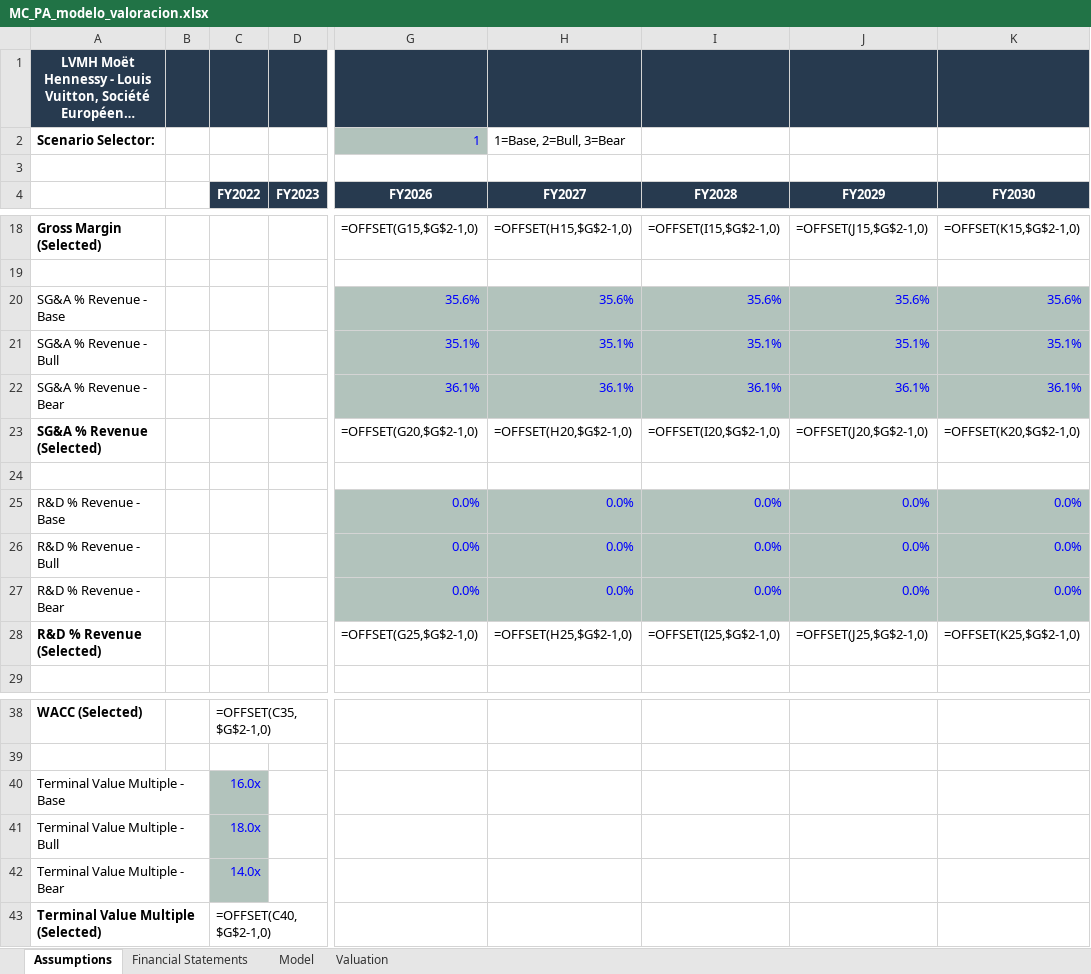
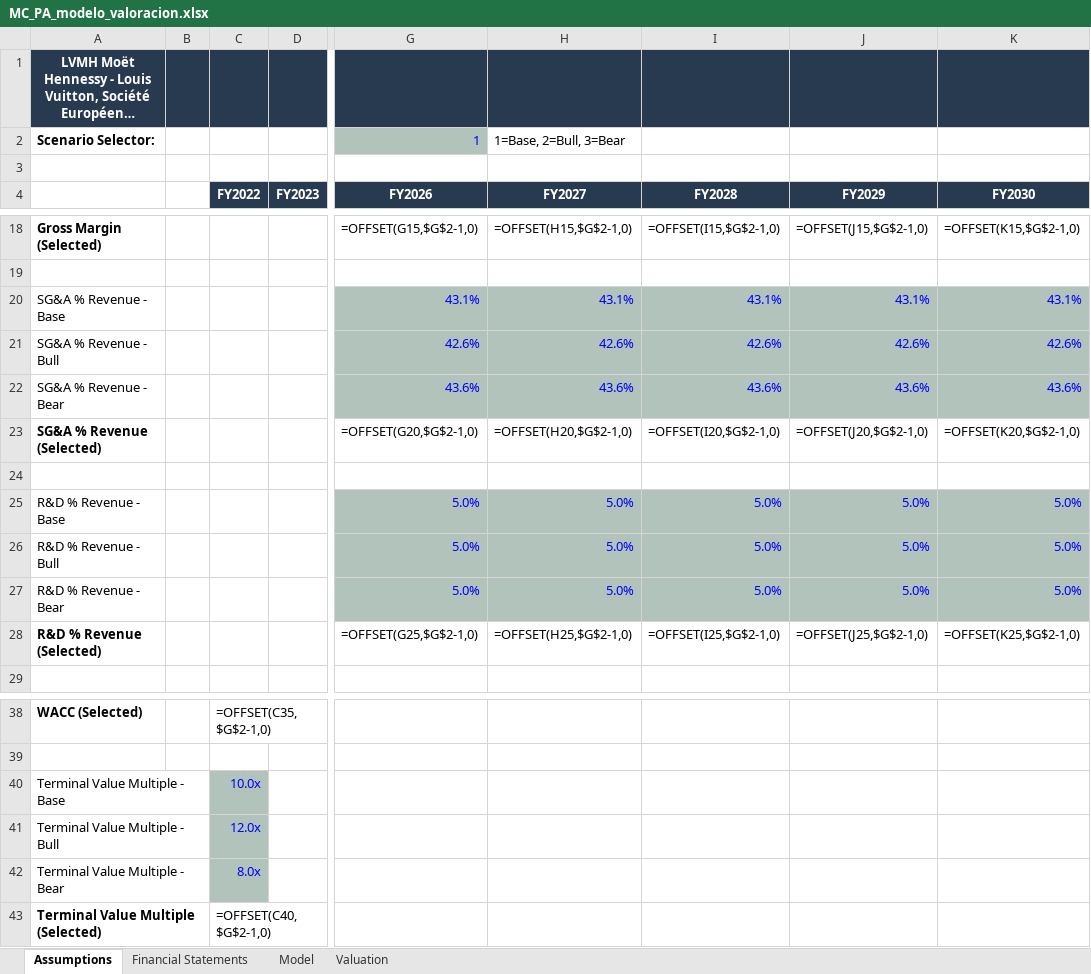
Before and after one commit to kikonavarro/investment-agents, an Excel workbook: data/valuations/MC_PA/MC_PA_modelo_valoracion.xlsx, sheet Assumptions, drawn as a sheet; only a part is shown, gaps mark what is left out; long unchanged cells end in …; values as stored, in another font and other column widths than the file's, no borders; formulas without a stored value are shown as written; the diff covers the shown part only; the diff names each change by its address in the sheet, - before the commit and + after, or states it on an @@ line.

```diff
--- a/data/valuations/MC_PA/MC_PA_modelo_valoracion.xlsx (sheet Assumptions)
+++ b/data/valuations/MC_PA/MC_PA_modelo_valoracion.xlsx (sheet Assumptions)
-G20 (FY2026): 35.6%
+G20 (FY2026): 43.1%
-H20 (FY2027): 35.6%
+H20 (FY2027): 43.1%
-I20 (FY2028): 35.6%
+I20 (FY2028): 43.1%
-J20 (FY2029): 35.6%
+J20 (FY2029): 43.1%
-K20 (FY2030): 35.6%
+K20 (FY2030): 43.1%
-G21 (FY2026): 35.1%
+G21 (FY2026): 42.6%
-H21 (FY2027): 35.1%
+H21 (FY2027): 42.6%
-I21 (FY2028): 35.1%
+I21 (FY2028): 42.6%
-J21 (FY2029): 35.1%
+J21 (FY2029): 42.6%
-K21 (FY2030): 35.1%
+K21 (FY2030): 42.6%
-G22 (FY2026): 36.1%
+G22 (FY2026): 43.6%
-H22 (FY2027): 36.1%
+H22 (FY2027): 43.6%
-I22 (FY2028): 36.1%
+I22 (FY2028): 43.6%
-J22 (FY2029): 36.1%
+J22 (FY2029): 43.6%
-K22 (FY2030): 36.1%
+K22 (FY2030): 43.6%
-G25:G27 (FY2026): 0.0%
+G25:G27 (FY2026): 5.0%
-H25:H27 (FY2027): 0.0%
+H25:H27 (FY2027): 5.0%
-I25:I27 (FY2028): 0.0%
+I25:I27 (FY2028): 5.0%
-J25:J27 (FY2029): 0.0%
+J25:J27 (FY2029): 5.0%
-K25:K27 (FY2030): 0.0%
+K25:K27 (FY2030): 5.0%
-C40 (FY2022): 16.0x
+C40 (FY2022): 10.0x
-C41 (FY2022): 18.0x
+C41 (FY2022): 12.0x
-C42 (FY2022): 14.0x
+C42 (FY2022): 8.0x
```
Also changed, not shown: 15 edited cells elsewhere in this sheet, sheet Valuation, 5 other files.
